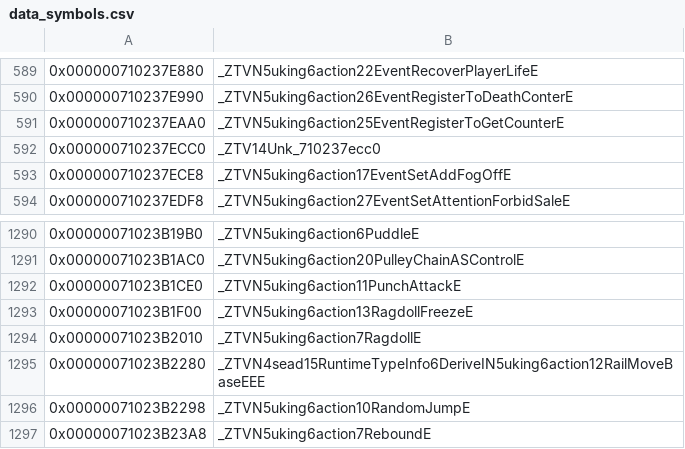
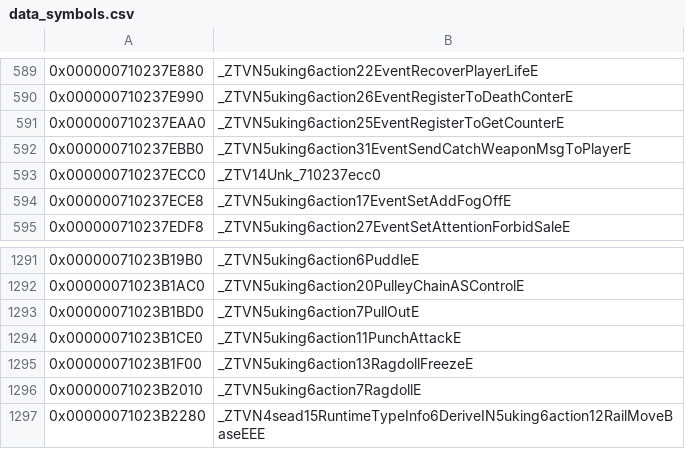
Before and after one commit to snrubrm/botw, a CSV file: data/data_symbols.csv, drawn as a sheet; only a part is shown, gaps mark what is left out; the shorter side is filled out with more unchanged rows; the diff names each change by its address in the sheet, - before the commit and + after, or states it on an @@ line.

Commit message:
Decompile EventSendCatchWeaponMsgToPlayer, PullOut (sender members)
EventSendCatchWeaponMsgToPlayer: Unk_710237ecc0 sender at 0x20; ctor,
factory, dtors, oneShot_ matched.
PullOut: Unk_71023b1608 sender at 0x40 and Unk_71024505b8 listener at 0x70;
dtors, factory, calc_, leave_ matched; ctor non-matching (store order);
helpers sub_7100223964 / sub_7100223B90 and handleMessage_ not done.

```diff
--- a/data/data_symbols.csv
+++ b/data/data_symbols.csv
+row 592: 0x000000710237EBB0 | _ZTVN5uking6action31EventSendCatchWeaponMsgToPlayerE
+row 1293: 0x00000071023B1BD0 | _ZTVN5uking6action7PullOutE
```
Also changed, not shown: 5 other files.
